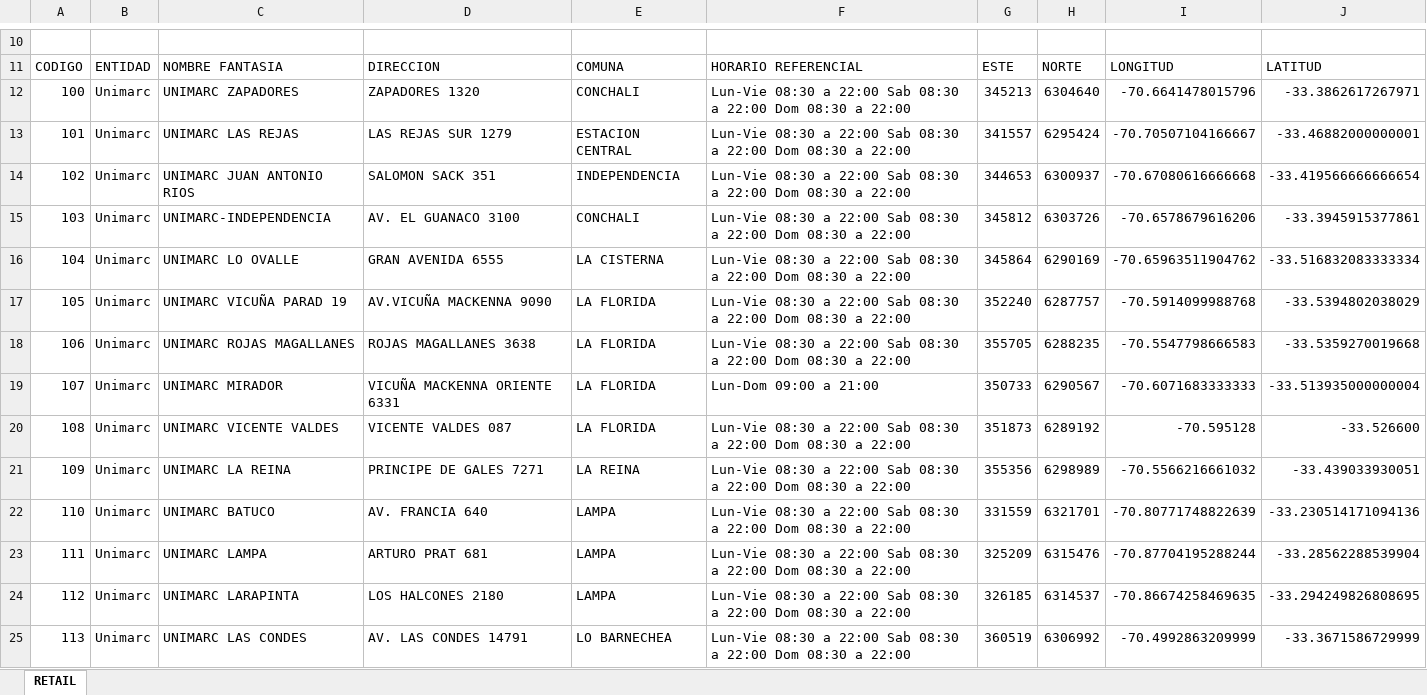
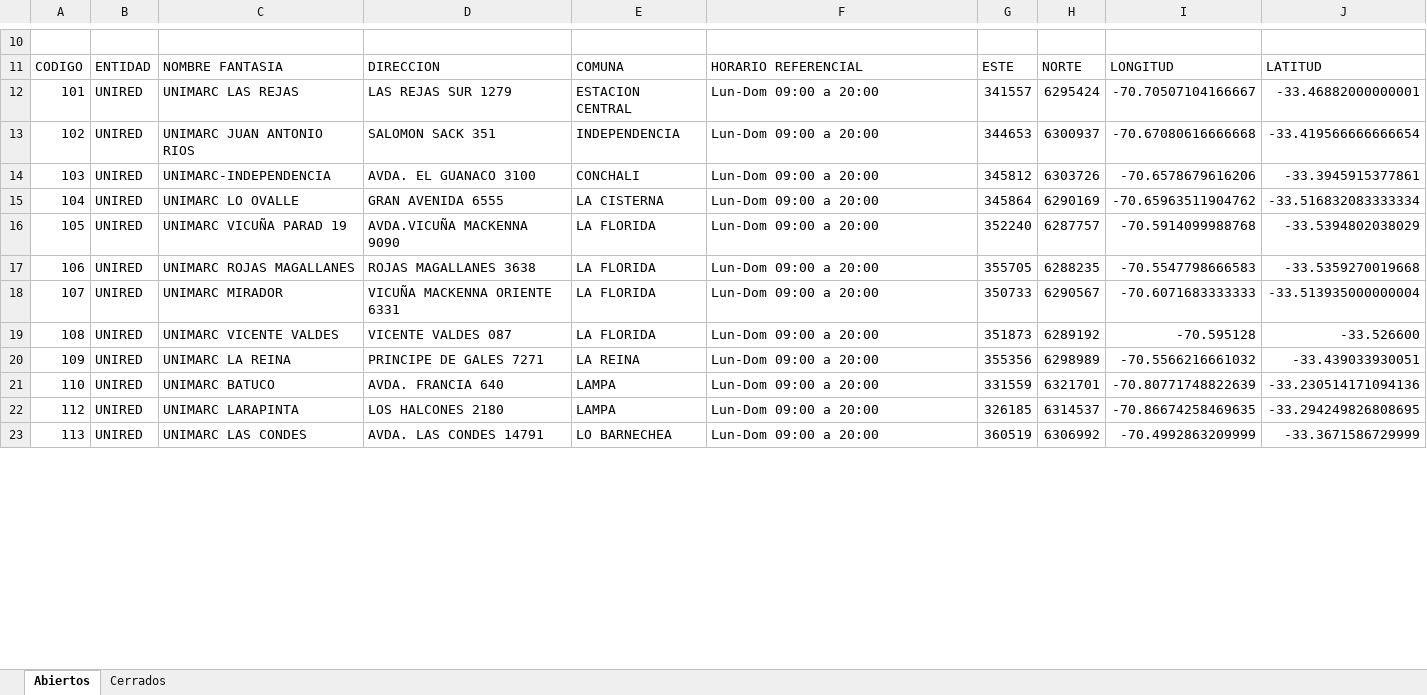
Before and after one commit to InspectorIncognito/gtfs-processing, an Excel workbook: inputs/bip/retail.xlsx, sheet Abiertos, drawn as a sheet; only a part is shown, gaps mark what is left out; values as stored, in another font and other column widths than the file's, no cell formats; removed rows and columns are numbered as before the commit, all else as after; the diff covers the shown part only; the diff names each change by its address in the sheet, - before the commit and + after, or states it on an @@ line.

```diff
--- a/inputs/bip/retail.xlsx (sheet Abiertos)
+++ b/inputs/bip/retail.xlsx (sheet Abiertos)
-sheet tab: RETAIL
+sheet tab: Abiertos
+sheet tab: Cerrados
-row 12: 100 | Unimarc | UNIMARC ZAPADORES | ZAPADORES 1320 | CONCHALI | Lun-Vie 08:30 a 22:00 Sab 08:30 a 22:00 Dom 08:30 a 22:00 | 345213 | 6304640 | -70.6641478015796 | -33.3862617267971
-B12:B21: Unimarc
+B12:B21: UNIRED
-F12:F17: Lun-Vie 08:30 a 22:00 Sab 08:30 a 22:00 Dom 08:30 a 22:00
+F12:F17: Lun-Dom 09:00 a 20:00
-D14: AV. EL GUANACO 3100
+D14: AVDA. EL GUANACO 3100
-D16: AV.VICUÑA MACKENNA 9090
+D16: AVDA.VICUÑA MACKENNA 9090
-F18: Lun-Dom 09:00 a 21:00
+F18: Lun-Dom 09:00 a 20:00
-F19:F21: Lun-Vie 08:30 a 22:00 Sab 08:30 a 22:00 Dom 08:30 a 22:00
+F19:F21: Lun-Dom 09:00 a 20:00
-D21: AV. FRANCIA 640
+D21: AVDA. FRANCIA 640
-row 23: 111 | Unimarc | UNIMARC LAMPA | ARTURO PRAT 681 | LAMPA | Lun-Vie 08:30 a 22:00 Sab 08:30 a 22:00 Dom 08:30 a 22:00 | 325209 | 6315476 | -70.87704195288244 | -33.28562288539904
-B22:B23: Unimarc
+B22:B23: UNIRED
-F22:F23: Lun-Vie 08:30 a 22:00 Sab 08:30 a 22:00 Dom 08:30 a 22:00
+F22:F23: Lun-Dom 09:00 a 20:00
-D23: AV. LAS CONDES 14791
+D23: AVDA. LAS CONDES 14791
```
Also changed, not shown: 45 removed rows and 400 edited cells elsewhere in this sheet, cell formats, inputs/bip/bip_center_high_level.xlsx, inputs/bip/bip_center_standard_level.xlsx, 27 other files.
